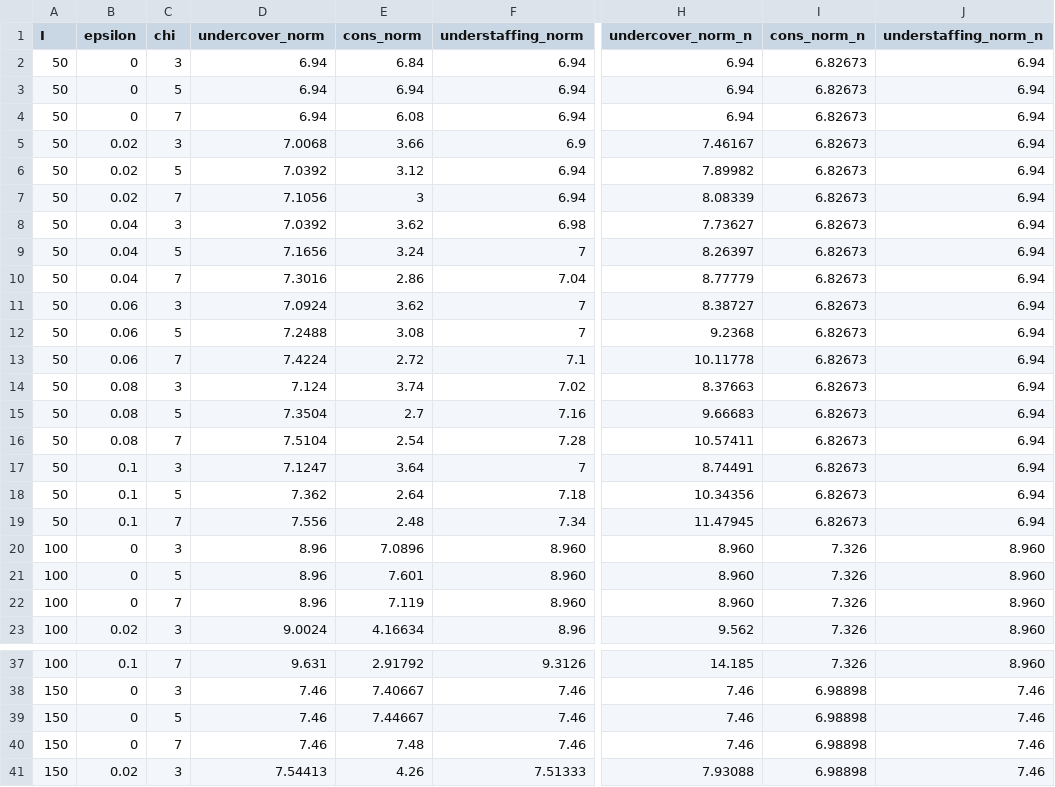
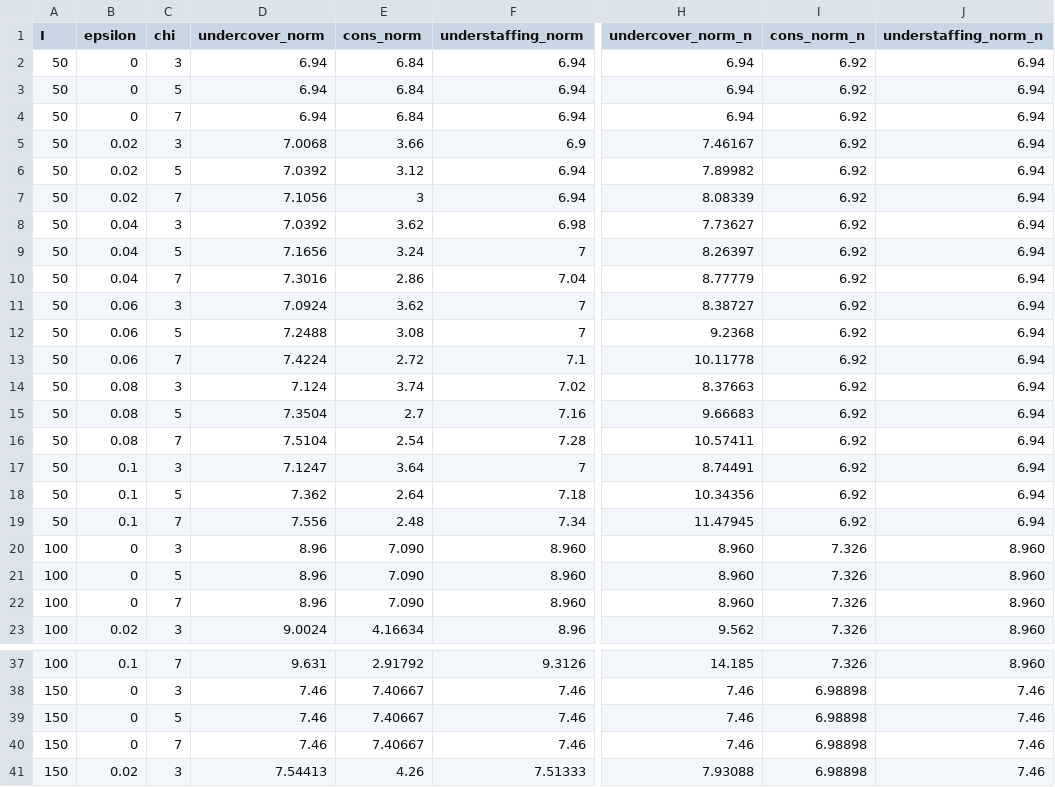
Before and after one commit to lenzwagner/columngeneration, a CSV file: Agg/data/data_sens_all.csv, drawn as a sheet; only a part is shown, gaps mark what is left out; the diff names each change by its address in the sheet, - before the commit and + after, or states it on an @@ line.

```diff
--- a/Agg/data/data_sens_all.csv
+++ b/Agg/data/data_sens_all.csv
-I2:I19 (cons_norm_n): 6.82673
+I2:I19 (cons_norm_n): 6.92
-E3 (cons_norm): 6.94
+E3 (cons_norm): 6.84
-E4 (cons_norm): 6.08
+E4 (cons_norm): 6.84
-E20 (cons_norm): 7.0896
+E20 (cons_norm): 7.090
-E21 (cons_norm): 7.601
+E21 (cons_norm): 7.090
-E22 (cons_norm): 7.119
+E22 (cons_norm): 7.090
-E39 (cons_norm): 7.44667
+E39 (cons_norm): 7.40667
-E40 (cons_norm): 7.48
+E40 (cons_norm): 7.40667
```
Also changed, not shown: Agg/data/Relevant/sens_pat_all.csv, Agg/data/data_all.csv, 18 other files.
